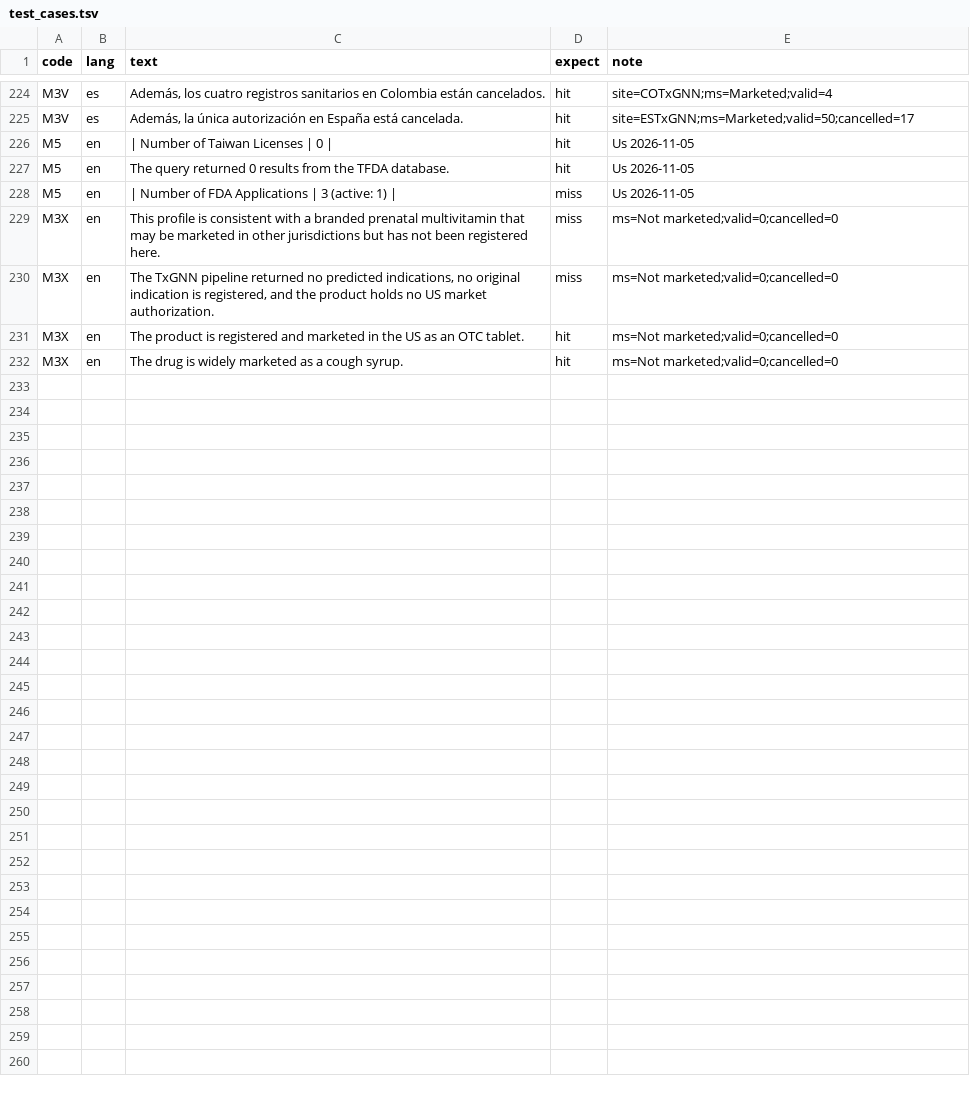
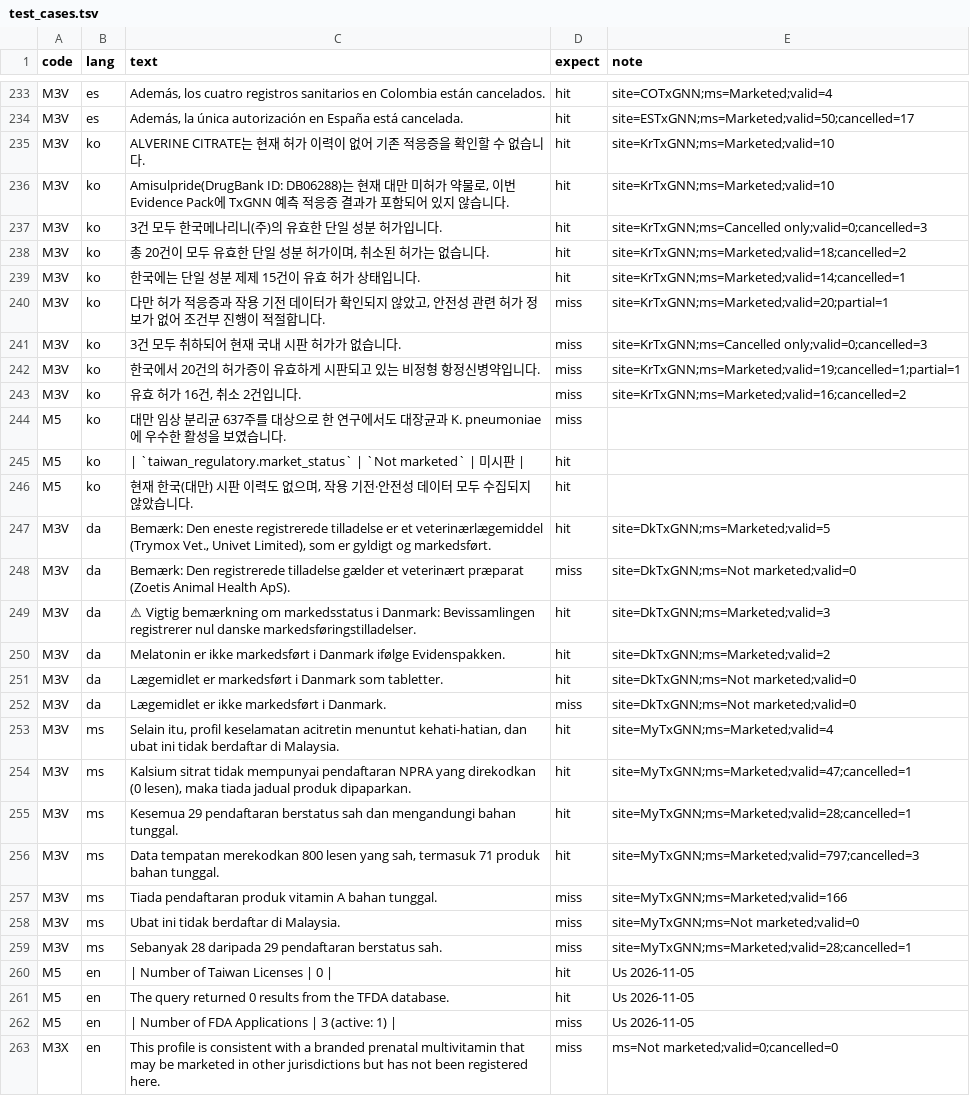
Before and after one commit to yao-care/UsTxGNN, a TSV file: tools/txgnn/.claude/check_rules/test_cases.tsv, drawn as a sheet; only a part is shown, gaps mark what is left out; the shorter side is filled out with more unchanged rows; the diff covers the shown part only; the diff names each change by its address in the sheet, - before the commit and + after, or states it on an @@ line.

```diff
--- a/tools/txgnn/.claude/check_rules/test_cases.tsv
+++ b/tools/txgnn/.claude/check_rules/test_cases.tsv
+row 235: M3V | ko | ALVERINE CITRATE는 현재 허가 이력이 없어 기존 적응증을 확인할 수 없습니다. | hit | site=KrTxGNN;ms=Marketed;valid=10
+row 236: M3V | ko | Amisulpride(DrugBank ID: DB06288)는 현재 대만 미허가 약물로, 이번 Evidence Pack에 TxGNN 예측 적응증 결과가 포함되어 있지 않습니다. | hit | site=KrTxGNN;ms=Marketed;valid=10
+row 237: M3V | ko | 3건 모두 한국메나리니(주)의 유효한 단일 성분 허가입니다. | hit | site=KrTxGNN;ms=Cancelled only;valid=0;cancelled=3
+row 238: M3V | ko | 총 20건이 모두 유효한 단일 성분 허가이며, 취소된 허가는 없습니다. | hit | site=KrTxGNN;ms=Marketed;valid=18;cancelled=2
+row 239: M3V | ko | 한국에는 단일 성분 제제 15건이 유효 허가 상태입니다. | hit | site=KrTxGNN;ms=Marketed;valid=14;cancelled=1
+row 240: M3V | ko | 다만 허가 적응증과 작용 기전 데이터가 확인되지 않았고, 안전성 관련 허가 정보가 없어 조건부 진행이 적절합니다. | miss | site=KrTxGNN;ms=Marketed;valid=20;partial=1
+row 241: M3V | ko | 3건 모두 취하되어 현재 국내 시판 허가가 없습니다. | miss | site=KrTxGNN;ms=Cancelled only;valid=0;cancelled=3
+row 242: M3V | ko | 한국에서 20건의 허가증이 유효하게 시판되고 있는 비정형 항정신병약입니다. | miss | site=KrTxGNN;ms=Marketed;valid=19;cancelled=1;partial=1
+row 243: M3V | ko | 유효 허가 16건, 취소 2건입니다. | miss | site=KrTxGNN;ms=Marketed;valid=16;cancelled=2
+row 244: M5 | ko | 대만 임상 분리균 637주를 대상으로 한 연구에서도 대장균과 K. pneumoniae에 우수한 활성을 보였습니다. | miss
+row 245: M5 | ko | | `taiwan_regulatory.market_status` | `Not marketed` | 미시판 | | hit
+row 246: M5 | ko | 현재 한국(대만) 시판 이력도 없으며, 작용 기전·안전성 데이터 모두 수집되지 않았습니다. | hit
+row 247: M3V | da | Bemærk: Den eneste registrerede tilladelse er et veterinærlægemiddel (Trymox Vet., Univet Limited), som er gyldigt og markedsført. | hit | site=DkTxGNN;ms=Marketed;valid=5
+row 248: M3V | da | Bemærk: Den registrerede tilladelse gælder et veterinært præparat (Zoetis Animal Health ApS). | miss | site=DkTxGNN;ms=Not marketed;valid=0
+row 249: M3V | da | ⚠ Vigtig bemærkning om markedsstatus i Danmark: Bevissamlingen registrerer nul danske markedsføringstilladelser. | hit | site=DkTxGNN;ms=Marketed;valid=3
+row 250: M3V | da | Melatonin er ikke markedsført i Danmark ifølge Evidenspakken. | hit | site=DkTxGNN;ms=Marketed;valid=2
+row 251: M3V | da | Lægemidlet er markedsført i Danmark som tabletter. | hit | site=DkTxGNN;ms=Not marketed;valid=0
+row 252: M3V | da | Lægemidlet er ikke markedsført i Danmark. | miss | site=DkTxGNN;ms=Not marketed;valid=0
+row 253: M3V | ms | Selain itu, profil keselamatan acitretin menuntut kehati-hatian, dan ubat ini tidak berdaftar di Malaysia. | hit | site=MyTxGNN;ms=Marketed;valid=4
+row 254: M3V | ms | Kalsium sitrat tidak mempunyai pendaftaran NPRA yang direkodkan (0 lesen), maka tiada jadual produk dipaparkan. | hit | site=MyTxGNN;ms=Marketed;valid=47;cancelled=1
+row 255: M3V | ms | Kesemua 29 pendaftaran berstatus sah dan mengandungi bahan tunggal. | hit | site=MyTxGNN;ms=Marketed;valid=28;cancelled=1
+row 256: M3V | ms | Data tempatan merekodkan 800 lesen yang sah, termasuk 71 produk bahan tunggal. | hit | site=MyTxGNN;ms=Marketed;valid=797;cancelled=3
+row 257: M3V | ms | Tiada pendaftaran produk vitamin A bahan tunggal. | miss | site=MyTxGNN;ms=Marketed;valid=166
+row 258: M3V | ms | Ubat ini tidak berdaftar di Malaysia. | miss | site=MyTxGNN;ms=Not marketed;valid=0
+row 259: M3V | ms | Sebanyak 28 daripada 29 pendaftaran berstatus sah. | miss | site=MyTxGNN;ms=Marketed;valid=28;cancelled=1
```
Also changed, not shown: 14 added rows elsewhere in this file, tools/txgnn/.claude/check_rules/verified_translations.tsv, 17 other files.
